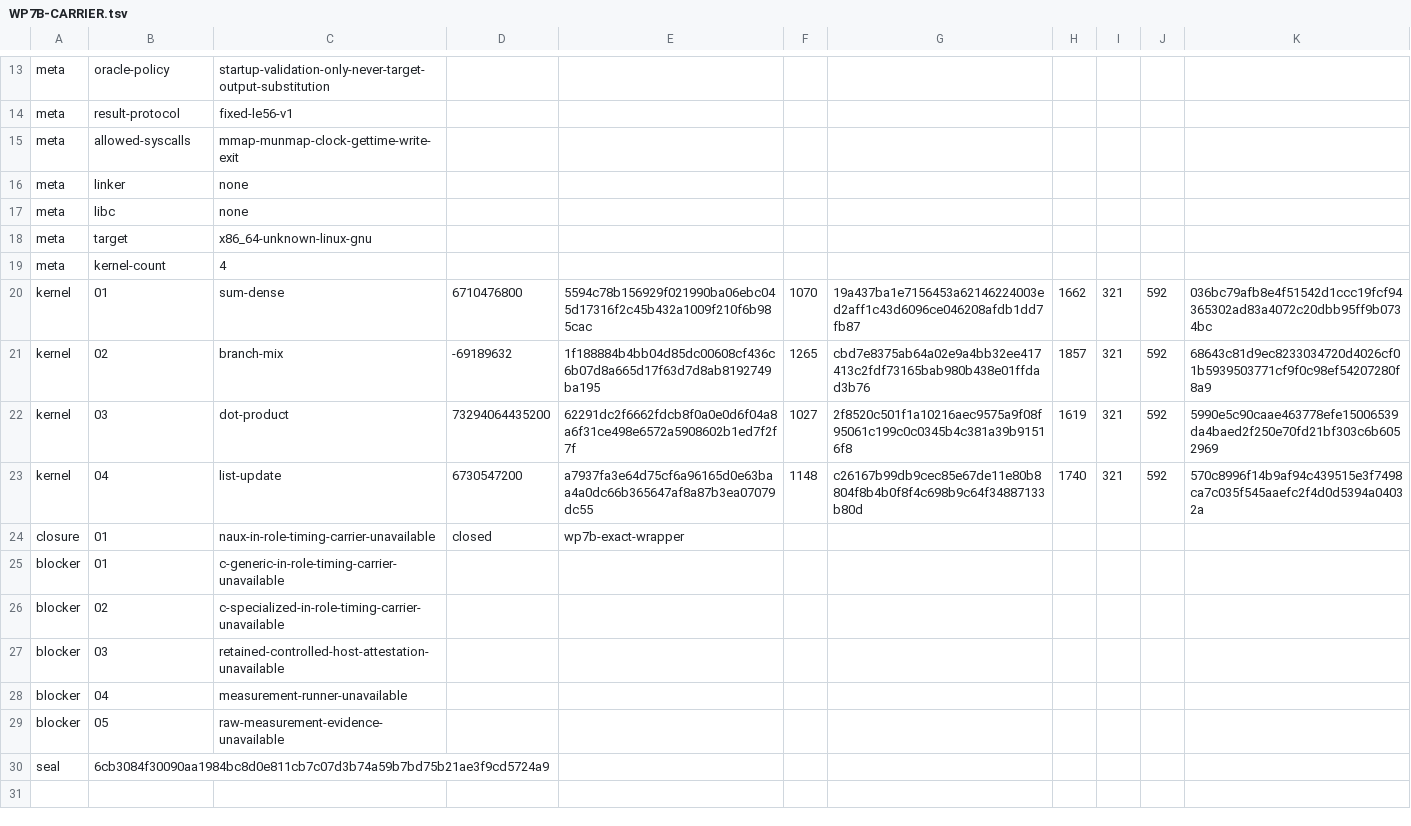
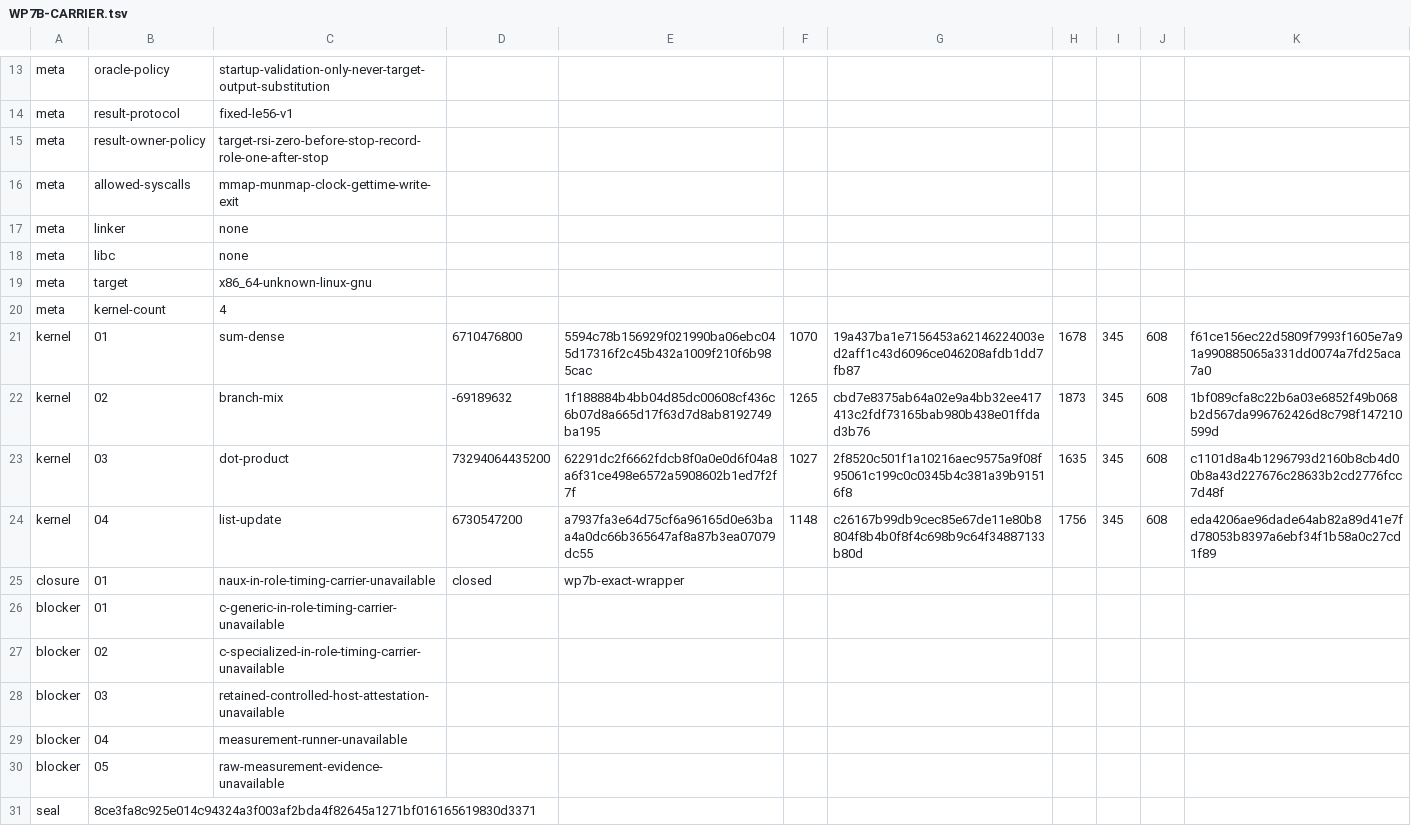
Before and after one commit to x2t8/Naux, a TSV file: distribution/s4-performance/WP7B-CARRIER.tsv, drawn as a sheet; only a part is shown, gaps mark what is left out.

Commit message:
s4: separate cleanup proof from role identity

```diff
--- a/distribution/s4-performance/WP7B-CARRIER.tsv
+++ b/distribution/s4-performance/WP7B-CARRIER.tsv
@@ -14,2 +14,3 @@ meta	oracle-policy	startup-validation-only-never-target-output-substitution
 meta	result-protocol	fixed-le56-v1
+meta	result-owner-policy	target-rsi-zero-before-stop-record-role-one-after-stop
 meta	allowed-syscalls	mmap-munmap-clock-gettime-write-exit
@@ -19,6 +20,6 @@ meta	target	x86_64-unknown-linux-gnu
 meta	kernel-count	4
-kernel	01	sum-dense	6710476800	5594c78b156929f021990ba06ebc045d17316f2c45b432a1009f210f6b985cac	1070	19a437ba1e7156453a62146224003ed2aff1c43d6096ce046208afdb1dd7fb87	1662	321	592	036bc79afb8e4f51542d1ccc19fcf94365302ad83a4072c20dbb95ff9b0734bc
-kernel	02	branch-mix	-69189632	1f188884b4bb04d85dc00608cf436c6b07d8a665d17f63d7d8ab8192749ba195	1265	cbd7e8375ab64a02e9a4bb32ee417413c2fdf73165bab980b438e01ffdad3b76	1857	321	592	68643c81d9ec8233034720d4026cf01b5939503771cf9f0c98ef54207280f8a9
-kernel	03	dot-product	73294064435200	62291dc2f6662fdcb8f0a0e0d6f04a8a6f31ce498e6572a5908602b1ed7f2f7f	1027	2f8520c501f1a10216aec9575a9f08f95061c199c0c0345b4c381a39b91516f8	1619	321	592	5990e5c90caae463778efe15006539da4baed2f250e70fd21bf303c6b6052969
-kernel	04	list-update	6730547200	a7937fa3e64d75cf6a96165d0e63baa4a0dc66b365647af8a87b3ea07079dc55	1148	c26167b99db9cec85e67de11e80b8804f8b4b0f8f4c698b9c64f34887133b80d	1740	321	592	570c8996f14b9af94c439515e3f7498ca7c035f545aaefc2f4d0d5394a04032a
+kernel	01	sum-dense	6710476800	5594c78b156929f021990ba06ebc045d17316f2c45b432a1009f210f6b985cac	1070	19a437ba1e7156453a62146224003ed2aff1c43d6096ce046208afdb1dd7fb87	1678	345	608	f61ce156ec22d5809f7993f1605e7a91a990885065a331dd0074a7fd25aca7a0
+kernel	02	branch-mix	-69189632	1f188884b4bb04d85dc00608cf436c6b07d8a665d17f63d7d8ab8192749ba195	1265	cbd7e8375ab64a02e9a4bb32ee417413c2fdf73165bab980b438e01ffdad3b76	1873	345	608	1bf089cfa8c22b6a03e6852f49b068b2d567da996762426d8c798f147210599d
+kernel	03	dot-product	73294064435200	62291dc2f6662fdcb8f0a0e0d6f04a8a6f31ce498e6572a5908602b1ed7f2f7f	1027	2f8520c501f1a10216aec9575a9f08f95061c199c0c0345b4c381a39b91516f8	1635	345	608	c1101d8a4b1296793d2160b8cb4d00b8a43d227676c28633b2cd2776fcc7d48f
+kernel	04	list-update	6730547200	a7937fa3e64d75cf6a96165d0e63baa4a0dc66b365647af8a87b3ea07079dc55	1148	c26167b99db9cec85e67de11e80b8804f8b4b0f8f4c698b9c64f34887133b80d	1756	345	608	eda4206ae96dade64ab82a89d41e7fd78053b8397a6ebf34f1b58a0c27cd1f89
 closure	01	naux-in-role-timing-carrier-unavailable	closed	wp7b-exact-wrapper
@@ -29,2 +30,2 @@ blocker	04	measurement-runner-unavailable
 blocker	05	raw-measurement-evidence-unavailable
-seal	6cb3084f30090aa1984bc8d0e811cb7c07d3b74a59b7bd75b21ae3f9cd5724a9
+seal	8ce3fa8c925e014c94324a3f003af2bda4f82645a1271bf016165619830d3371
```
Also changed, not shown: distribution/s4-performance/C-TIMING-AUTHORITY.tsv, distribution/s4-performance/C-TIMING-CARRIER.tsv, 16 other files.
